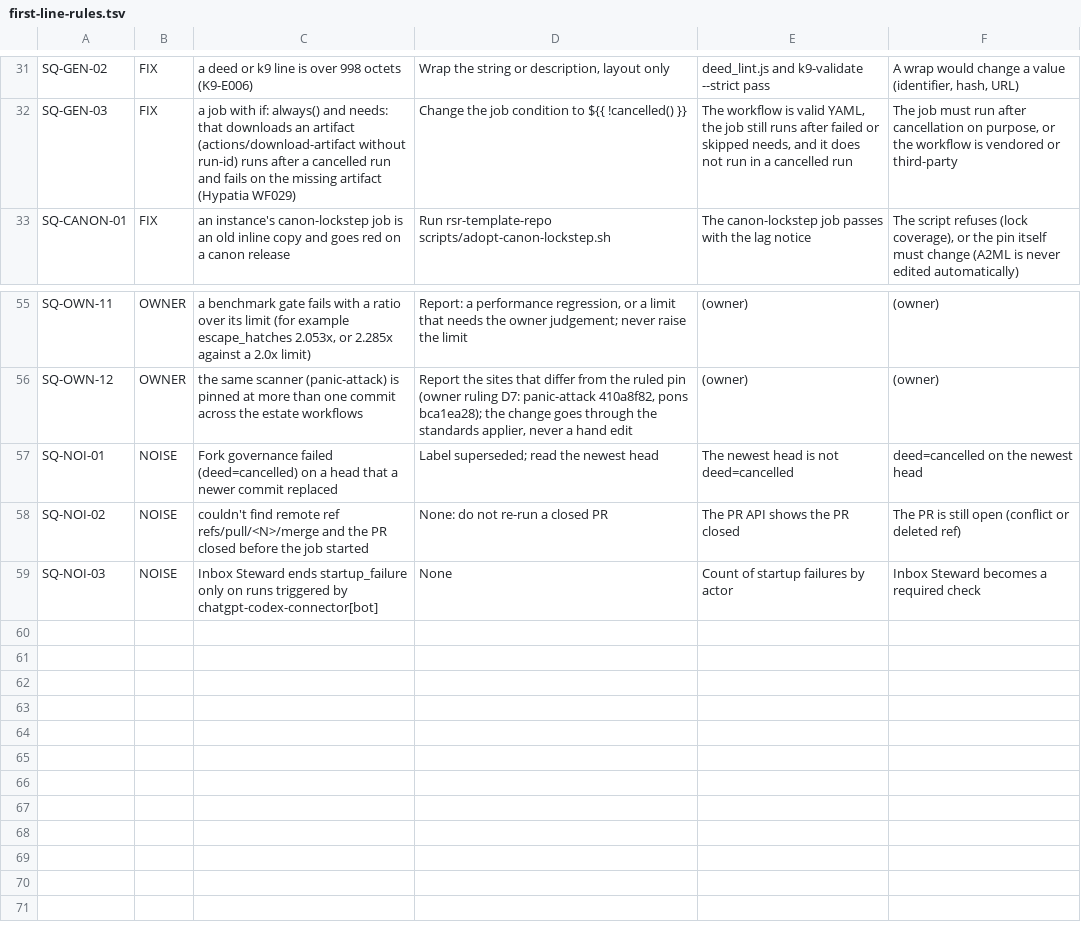
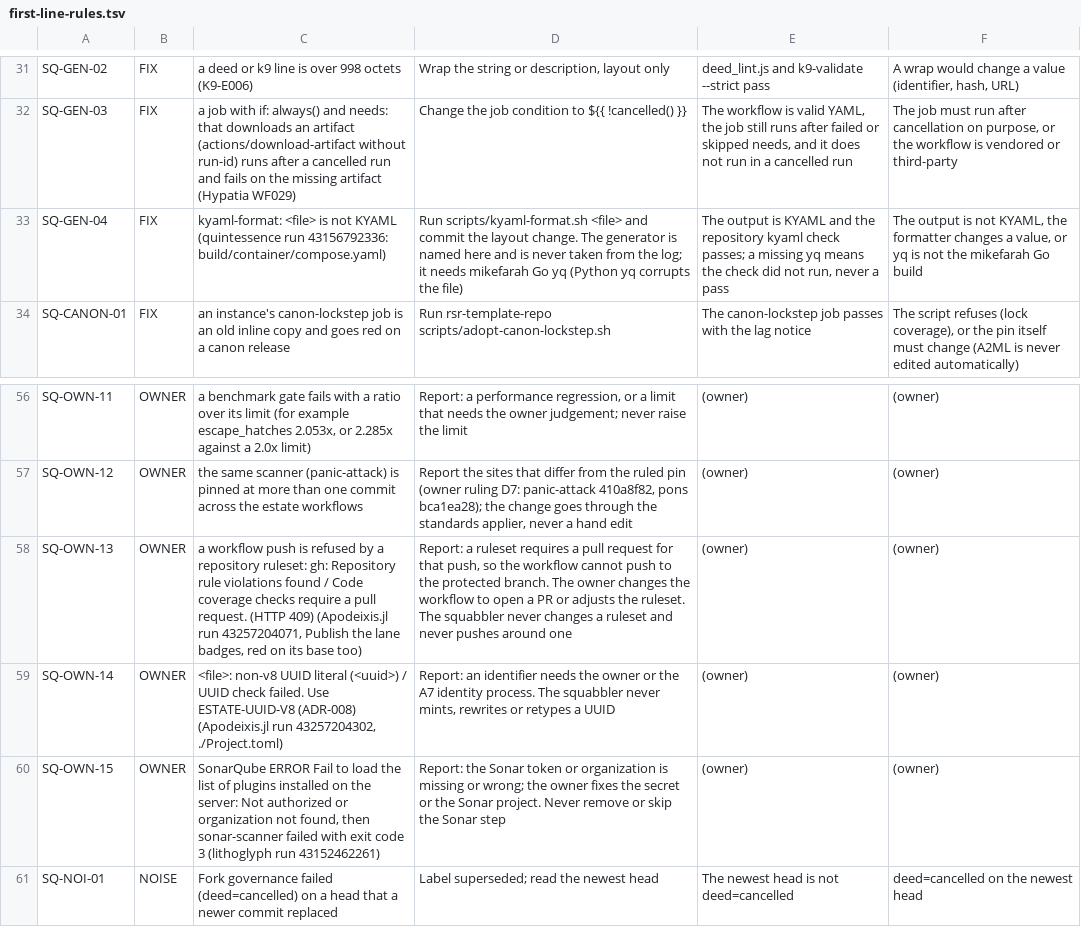
Before and after one commit to hyperpolymath/cicd-squabbler, a TSV file: crates/squabble-core/data/first-line-rules.tsv, drawn as a sheet; only a part is shown, gaps mark what is left out; the shorter side is filled out with more unchanged rows.

```diff
--- a/crates/squabble-core/data/first-line-rules.tsv
+++ b/crates/squabble-core/data/first-line-rules.tsv
@@ -32,2 +32,3 @@ SQ-GEN-02	FIX	a deed or k9 line is over 998 octets (K9-E006)	Wrap the string or
 SQ-GEN-03	FIX	a job with if: always() and needs: that downloads an artifact (actions/download-artifact without run-id) runs after a cancelled run and fails on the missing artifact (Hypatia WF029)	Change the job condition to ${{ !cancelled() }}	The workflow is valid YAML, the job still runs after failed or skipped needs, and it does not run in a cancelled run	The job must run after cancellation on purpose, or the workflow is vendored or third-party
+SQ-GEN-04	FIX	kyaml-format: <file> is not KYAML (quintessence run 43156792336: build/container/compose.yaml)	Run scripts/kyaml-format.sh <file> and commit the layout change. The generator is named here and is never taken from the log; it needs mikefarah Go yq (Python yq corrupts the file)	The output is KYAML and the repository kyaml check passes; a missing yq means the check did not run, never a pass	The output is not KYAML, the formatter changes a value, or yq is not the mikefarah Go build
 SQ-CANON-01	FIX	an instance's canon-lockstep job is an old inline copy and goes red on a canon release	Run rsr-template-repo scripts/adopt-canon-lockstep.sh	The canon-lockstep job passes with the lag notice	The script refuses (lock coverage), or the pin itself must change (A2ML is never edited automatically)
@@ -56,2 +57,5 @@ SQ-OWN-11	OWNER	a benchmark gate fails with a ratio over its limit (for example
 SQ-OWN-12	OWNER	the same scanner (panic-attack) is pinned at more than one commit across the estate workflows	Report the sites that differ from the ruled pin (owner ruling D7: panic-attack 410a8f82, pons bca1ea28); the change goes through the standards applier, never a hand edit	(owner)	(owner)
+SQ-OWN-13	OWNER	a workflow push is refused by a repository ruleset: gh: Repository rule violations found / Code coverage checks require a pull request. (HTTP 409) (Apodeixis.jl run 43257204071, Publish the lane badges, red on its base too)	Report: a ruleset requires a pull request for that push, so the workflow cannot push to the protected branch. The owner changes the workflow to open a PR or adjusts the ruleset. The squabbler never changes a ruleset and never pushes around one	(owner)	(owner)
+SQ-OWN-14	OWNER	<file>: non-v8 UUID literal (<uuid>) / UUID check failed. Use ESTATE-UUID-V8 (ADR-008) (Apodeixis.jl run 43257204302, ./Project.toml)	Report: an identifier needs the owner or the A7 identity process. The squabbler never mints, rewrites or retypes a UUID	(owner)	(owner)
+SQ-OWN-15	OWNER	SonarQube ERROR Fail to load the list of plugins installed on the server: Not authorized or organization not found, then sonar-scanner failed with exit code 3 (lithoglyph run 43152462261)	Report: the Sonar token or organization is missing or wrong; the owner fixes the secret or the Sonar project. Never remove or skip the Sonar step	(owner)	(owner)
 SQ-NOI-01	NOISE	Fork governance failed (deed=cancelled) on a head that a newer commit replaced	Label superseded; read the newest head	The newest head is not deed=cancelled	deed=cancelled on the newest head
```
Also changed, not shown: 2 other files.
